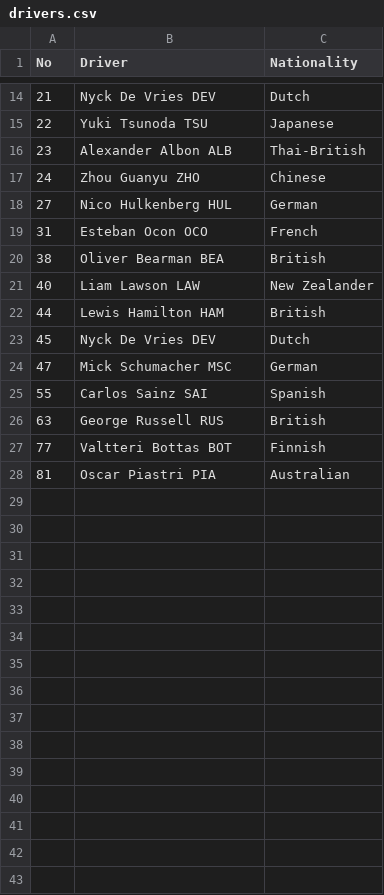
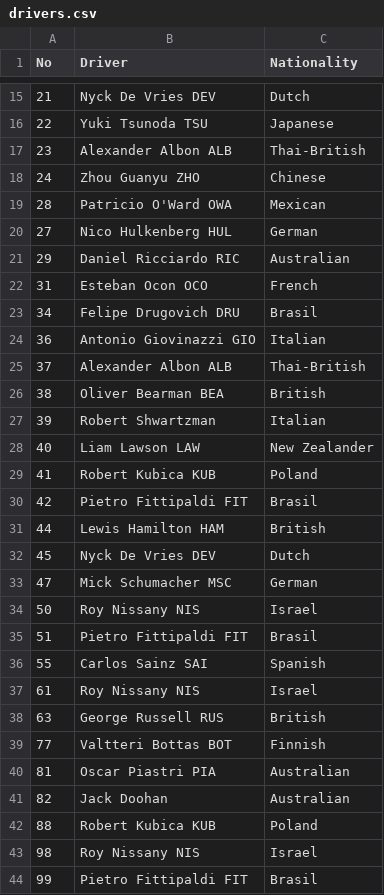
Before and after one commit to andrzejjnk/f1_data_analysis, a CSV file: data/drivers.csv, drawn as a sheet; only a part is shown, gaps mark what is left out; the diff covers the shown part only.

```diff
--- a/data/drivers.csv
+++ b/data/drivers.csv
@@ -17,6 +18,14 @@ No,Driver,Nationality
 24,Zhou Guanyu ZHO,Chinese
+28,Patricio O'Ward OWA,Mexican
 27,Nico Hulkenberg HUL,German
+29,Daniel Ricciardo RIC,Australian
 31,Esteban Ocon OCO,French
+34,Felipe Drugovich DRU,Brasil
+36,Antonio Giovinazzi GIO,Italian
+37,Alexander Albon ALB,Thai-British
 38,Oliver Bearman BEA,British
+39,Robert Shwartzman,Italian
 40,Liam Lawson LAW,New Zealander
+41,Robert Kubica KUB,Poland
+42,Pietro Fittipaldi FIT,Brasil
 44,Lewis Hamilton HAM,British
@@ -24,3 +33,6 @@ No,Driver,Nationality
 47,Mick Schumacher MSC,German
+50,Roy Nissany NIS,Israel
+51,Pietro Fittipaldi FIT,Brasil
 55,Carlos Sainz SAI,Spanish
+61,Roy Nissany NIS,Israel
 63,George Russell RUS,British
@@ -28 +40,5 @@ No,Driver,Nationality
 81,Oscar Piastri PIA,Australian
+82,Jack Doohan,Australian
+88,Robert Kubica KUB,Poland
+98,Roy Nissany NIS,Israel
+99,Pietro Fittipaldi FIT,Brasil
```
Also changed, not shown: 1 added row elsewhere in this file, 2 other files.
